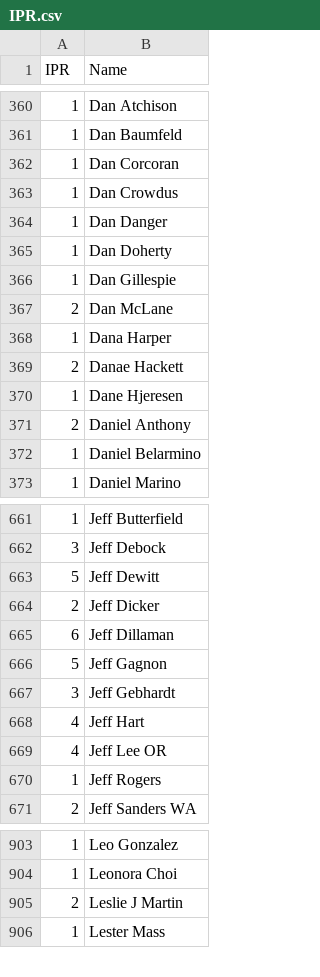
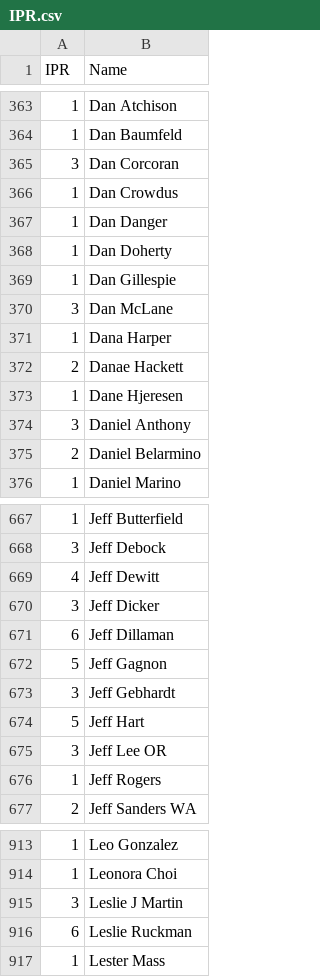
Before and after one commit to Invader-Zim/mnp-data-archive, a CSV file: IPR.csv, drawn as a sheet; only a part is shown, gaps mark what is left out; the diff covers the shown part only.

```diff
--- a/IPR.csv
+++ b/IPR.csv
@@ -361,3 +364,3 @@ IPR,Name
 1,Dan Baumfeld
-1,Dan Corcoran
+3,Dan Corcoran
 1,Dan Crowdus
@@ -366,3 +369,3 @@ IPR,Name
 1,Dan Gillespie
-2,Dan McLane
+3,Dan McLane
 1,Dana Harper
@@ -370,4 +373,4 @@ IPR,Name
 1,Dane Hjeresen
-2,Daniel Anthony
-1,Daniel Belarmino
+3,Daniel Anthony
+2,Daniel Belarmino
 1,Daniel Marino
@@ -662,4 +668,4 @@ IPR,Name
 3,Jeff Debock
-5,Jeff Dewitt
-2,Jeff Dicker
+4,Jeff Dewitt
+3,Jeff Dicker
 6,Jeff Dillaman
@@ -667,4 +673,4 @@ IPR,Name
 3,Jeff Gebhardt
-4,Jeff Hart
-4,Jeff Lee OR
+5,Jeff Hart
+3,Jeff Lee OR
 1,Jeff Rogers
@@ -904,3 +914,4 @@ IPR,Name
 1,Leonora Choi
-2,Leslie J Martin
+3,Leslie J Martin
+6,Leslie Ruckman
 1,Lester Mass
```
Also changed, not shown: 18 added rows and 135 edited cells elsewhere in this file.
